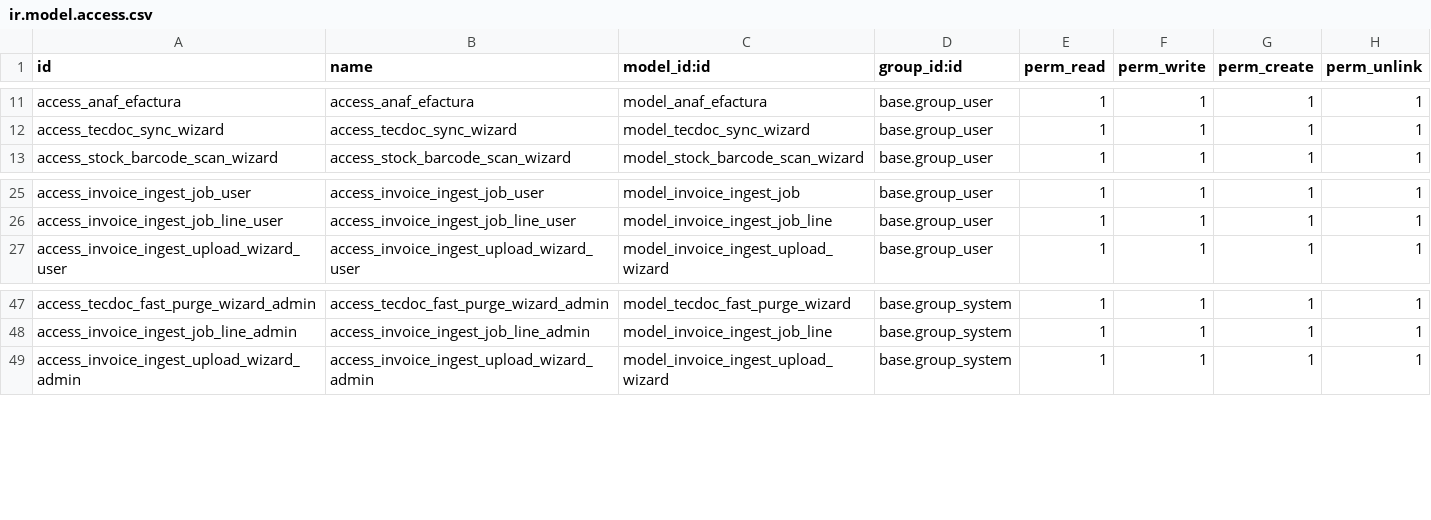
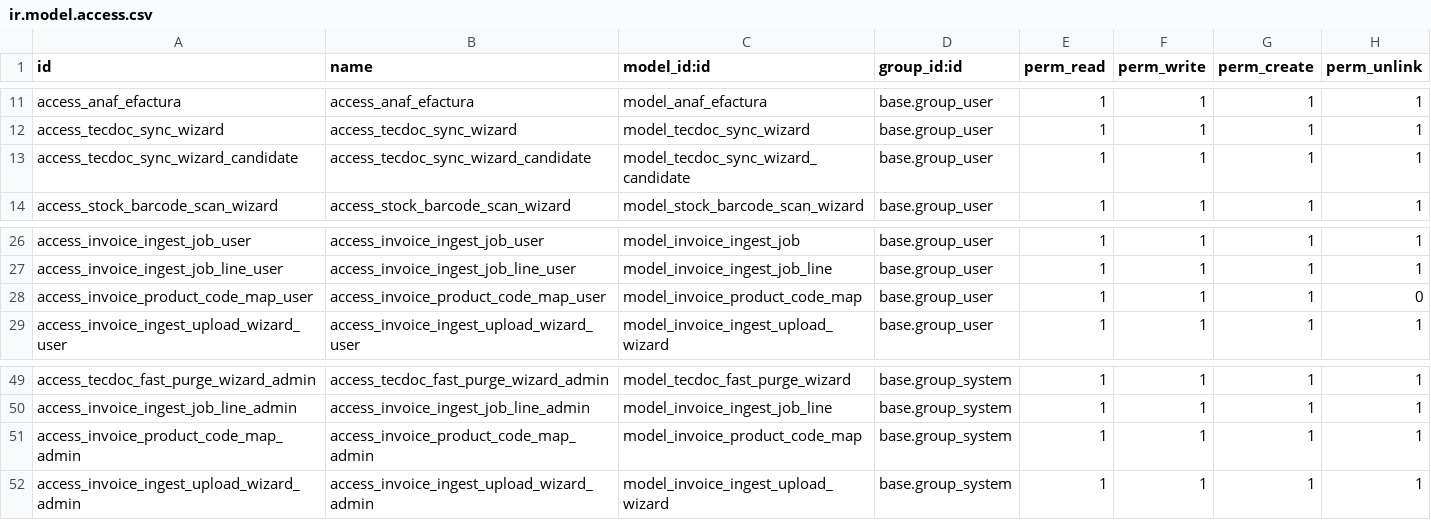
Before and after one commit to TirlaP/odoo-integration, a CSV file: custom_addons/automotive_parts/security/ir.model.access.csv, drawn as a sheet; only a part is shown, gaps mark what is left out.

Commit message:
Add learned invoice code matching

```diff
--- a/custom_addons/automotive_parts/security/ir.model.access.csv
+++ b/custom_addons/automotive_parts/security/ir.model.access.csv
@@ -12,2 +12,3 @@ access_anaf_efactura,access_anaf_efactura,model_anaf_efactura,base.group_user,1,
 access_tecdoc_sync_wizard,access_tecdoc_sync_wizard,model_tecdoc_sync_wizard,base.group_user,1,1,1,1
+access_tecdoc_sync_wizard_candidate,access_tecdoc_sync_wizard_candidate,model_tecdoc_sync_wizard_candidate,base.group_user,1,1,1,1
 access_stock_barcode_scan_wizard,access_stock_barcode_scan_wizard,model_stock_barcode_scan_wizard,base.group_user,1,1,1,1
@@ -26,2 +27,3 @@ access_invoice_ingest_job_user,access_invoice_ingest_job_user,model_invoice_inge
 access_invoice_ingest_job_line_user,access_invoice_ingest_job_line_user,model_invoice_ingest_job_line,base.group_user,1,1,1,1
+access_invoice_product_code_map_user,access_invoice_product_code_map_user,model_invoice_product_code_map,base.group_user,1,1,1,0
 access_invoice_ingest_upload_wizard_user,access_invoice_ingest_upload_wizard_user,model_invoice_ingest_upload_wizard,base.group_user,1,1,1,1
@@ -48,2 +50,3 @@ access_tecdoc_fast_purge_wizard_admin,access_tecdoc_fast_purge_wizard_admin,mode
 access_invoice_ingest_job_line_admin,access_invoice_ingest_job_line_admin,model_invoice_ingest_job_line,base.group_system,1,1,1,1
+access_invoice_product_code_map_admin,access_invoice_product_code_map_admin,model_invoice_product_code_map,base.group_system,1,1,1,1
 access_invoice_ingest_upload_wizard_admin,access_invoice_ingest_upload_wizard_admin,model_invoice_ingest_upload_wizard,base.group_system,1,1,1,1
```
Also changed, not shown: 11 other files.
